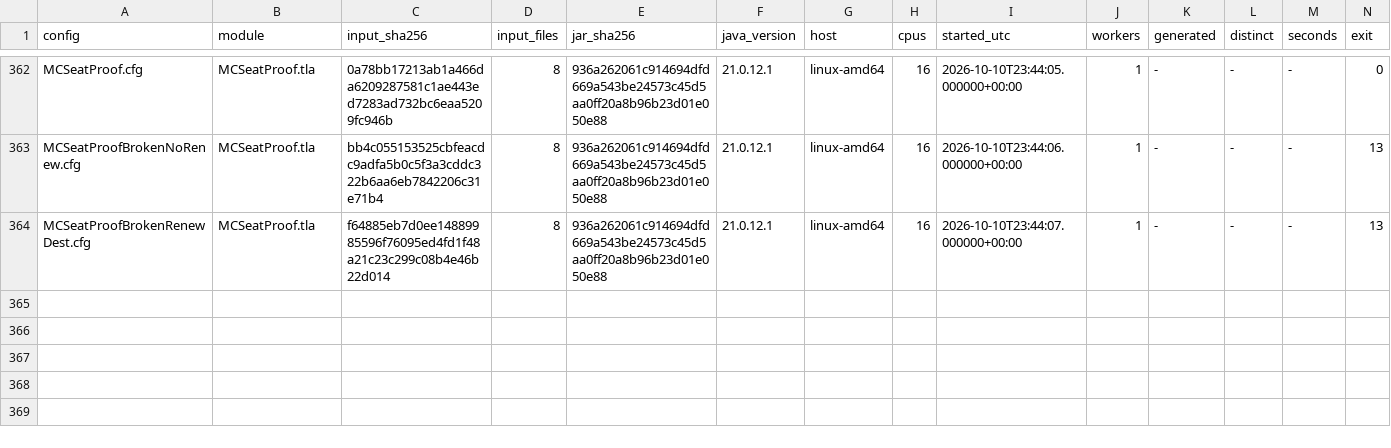
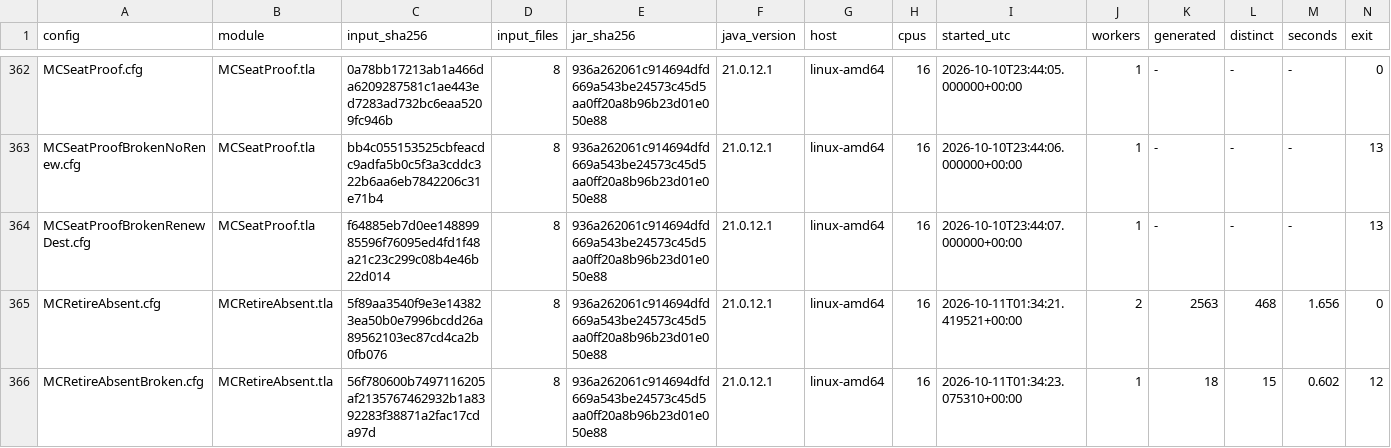
Before and after one commit to mas-bandwidth/nova-sprint, a TSV file: tla/RUNS.tsv, drawn as a sheet; only a part is shown, gaps mark what is left out; rows hold the shown columns only; the diff names each change by its address in the sheet, - before the commit and + after, or states it on an @@ line.

Commit message:
fleet retire: keep a draining row's reader, and fix the model
The tick's reader retirement followed every absent member, not the rows the
retire part actually took off the table: an absent row still draining lost its
reader a tick early. It now retires the readers of the rows store.DropMembers
returned, so a draining row keeps reader-<old> until its row leaves
(internal/sprint/store/tick.go). A store test pins it.

The TLA model is reformulated. A per-state "row has a record" is false the
moment the config drops a record, before the tick runs; the preserved safety is
RecordsKeepRows (a recorded machine keeps its row) and the matching statement is
the leads-to FleetRowsMatchConfig and LiveRetire. The broken variant retires a
recorded row on a failed read, the counterexample to RecordsKeepRows. TLC ran on
the pinned jar and the records are in tla/RUNS.tsv: MCRetireAbsent.cfg passes
(2563 states, 468 distinct); MCRetireAbsentBroken.cfg exits 12 on
RecordsKeepRows.

card: fleet-sync-retires-a-renamed-machines-rowb.w2

```diff
--- a/tla/RUNS.tsv
+++ b/tla/RUNS.tsv
+row 365: MCRetireAbsent.cfg | MCRetireAbsent.tla | 5f89aa3540f9e3e143823ea50b0e7996bcdd26a89562103ec87cd4ca2b0fb076 | 8 | 936a262061c914694dfd669a543be24573c45d5aa0ff20a8b96b23d01e050e88 | 21.0.12.1 | linux-amd64 | 16 | 2026-10-11T01:34:21.419521+00:00 | 2 | 2563 | 468 | 1.656 | 0
+row 366: MCRetireAbsentBroken.cfg | MCRetireAbsent.tla | 56f780600b7497116205af2135767462932b1a8392283f38871a2fac17cda97d | 8 | 936a262061c914694dfd669a543be24573c45d5aa0ff20a8b96b23d01e050e88 | 21.0.12.1 | linux-amd64 | 16 | 2026-10-11T01:34:23.075310+00:00 | 1 | 18 | 15 | 0.602 | 12
```
Also changed, not shown: tla/CASES.tsv, tla/COVERAGE.tsv, 7 other files.
